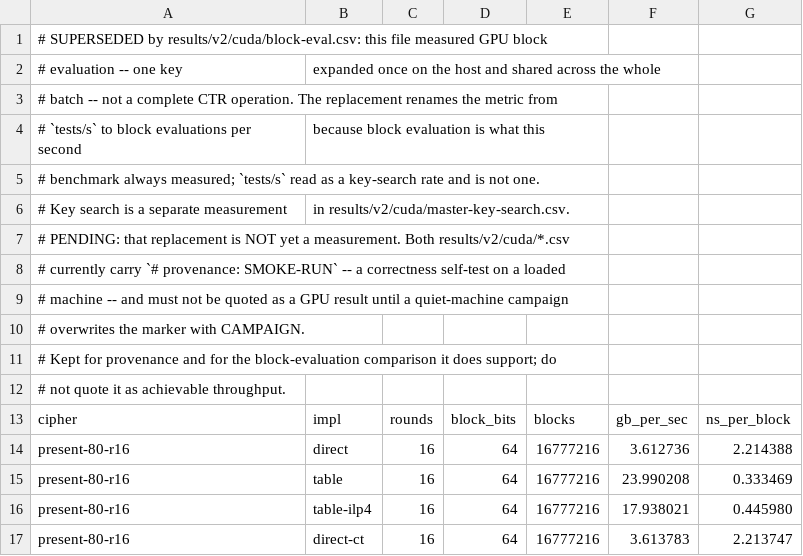
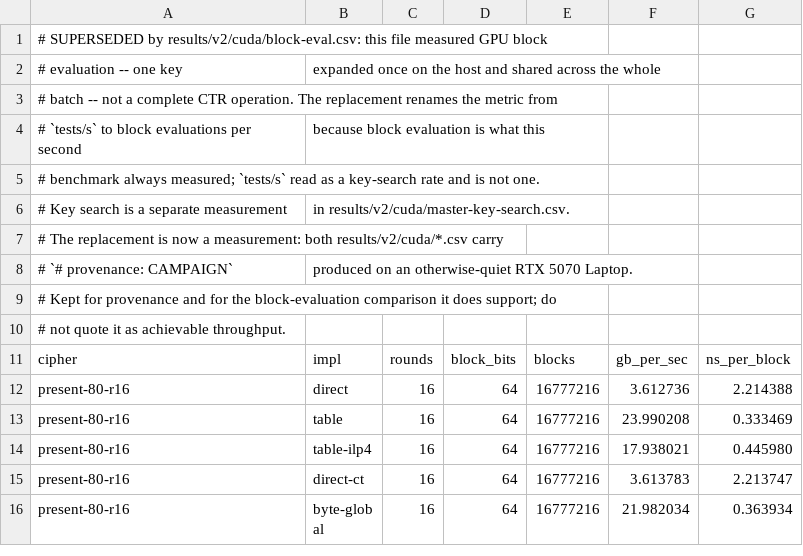
Before and after one commit to EncryptedSilence/PresentContinuous, a CSV file: results/gpu-speed-16m.csv, drawn as a sheet; only a part is shown; the shorter side is filled out with more unchanged rows.

```diff
--- a/results/gpu-speed-16m.csv
+++ b/results/gpu-speed-16m.csv
@@ -6,6 +6,4 @@
 # Key search is a separate measurement, in results/v2/cuda/master-key-search.csv.
-# PENDING: that replacement is NOT yet a measurement. Both results/v2/cuda/*.csv
-# currently carry `# provenance: SMOKE-RUN` -- a correctness self-test on a loaded
-# machine -- and must not be quoted as a GPU result until a quiet-machine campaign
-# overwrites the marker with CAMPAIGN.
+# The replacement is now a measurement: both results/v2/cuda/*.csv carry
+# `# provenance: CAMPAIGN`, produced on an otherwise-quiet RTX 5070 Laptop.
 # Kept for provenance and for the block-evaluation comparison it does support; do
```
Also changed, not shown: results/gpu-speed-optimized.csv, results/gpu-speed.csv, 13 other files.
